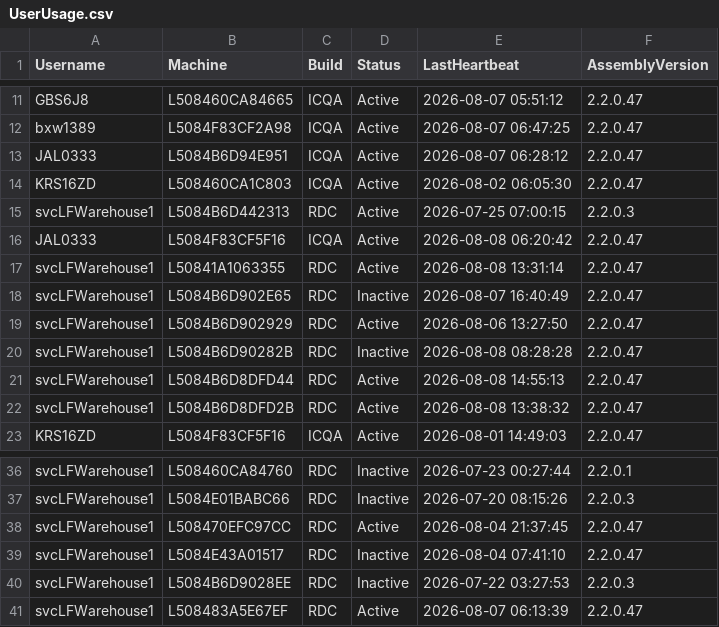
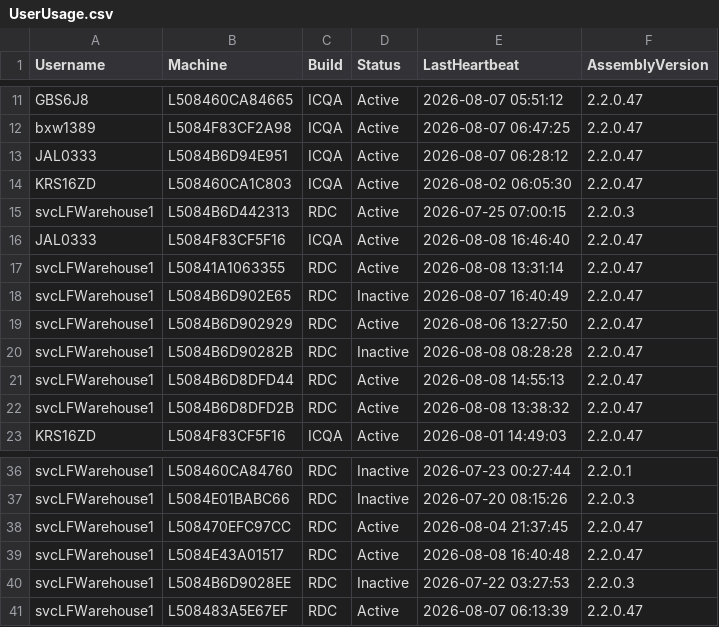
Before and after one commit to ixservices-bit/ixservices.github.io, a CSV file: data/UserUsage.csv, drawn as a sheet; only a part is shown, gaps mark what is left out.

```diff
--- a/data/UserUsage.csv
+++ b/data/UserUsage.csv
@@ -15,3 +15,3 @@ KRS16ZD,L508460CA1C803,ICQA,Active,2026-08-02 06:05:30,2.2.0.47
 svcLFWarehouse1,L5084B6D442313,RDC,Active,2026-07-25 07:00:15,2.2.0.3
-JAL0333,L5084F83CF5F16,ICQA,Active,2026-08-08 06:20:42,2.2.0.47
+JAL0333,L5084F83CF5F16,ICQA,Active,2026-08-08 16:46:40,2.2.0.47
 svcLFWarehouse1,L50841A1063355,RDC,Active,2026-08-08 13:31:14,2.2.0.47
@@ -38,3 +38,3 @@ svcLFWarehouse1,L5084E01BABC66,RDC,Inactive,2026-07-20 08:15:26,2.2.0.3
 svcLFWarehouse1,L508470EFC97CC,RDC,Active,2026-08-04 21:37:45,2.2.0.47
-svcLFWarehouse1,L5084E43A01517,RDC,Inactive,2026-08-04 07:41:10,2.2.0.47
+svcLFWarehouse1,L5084E43A01517,RDC,Active,2026-08-08 16:40:48,2.2.0.47
 svcLFWarehouse1,L5084B6D9028EE,RDC,Inactive,2026-07-22 03:27:53,2.2.0.3
```
Also changed, not shown: data/FeatureUsage.csv, 1 other file.
